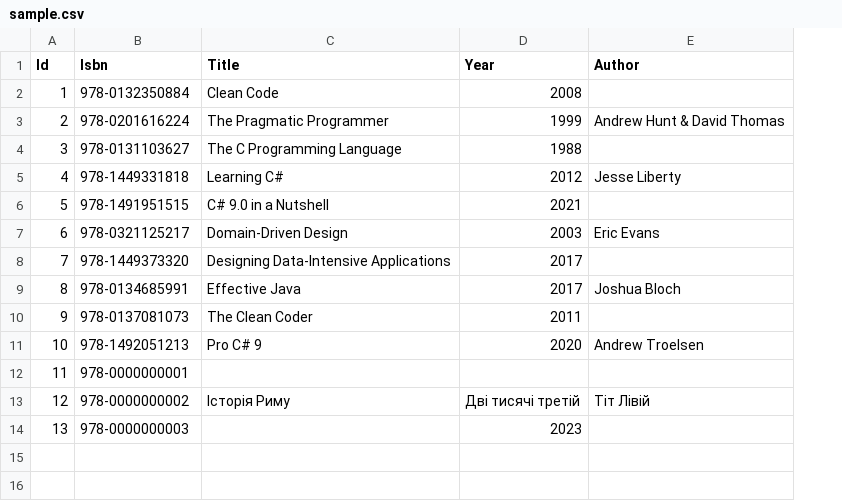
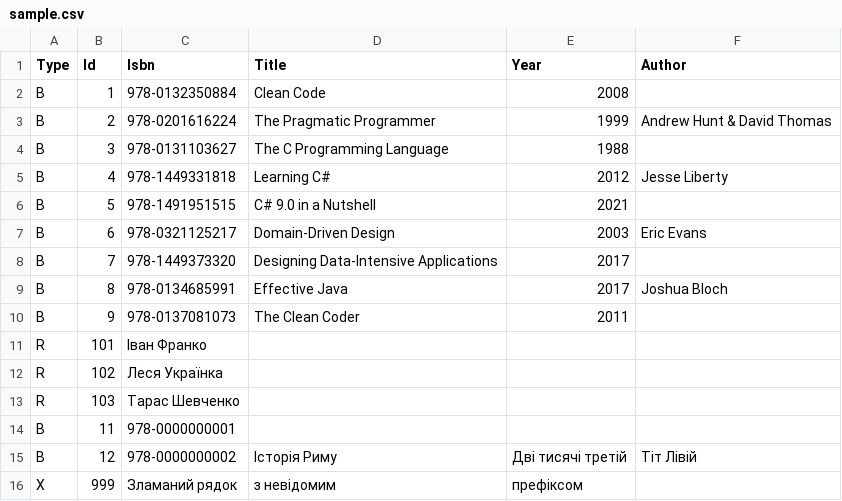
Before and after one commit to Lerontiy/CrossApp, a CSV file: data/sample.csv, drawn as a sheet; removed rows and columns are numbered as before the commit, all else as after; the diff names each change by its address in the sheet, - before the commit and + after, or states it on an @@ line.

```diff
--- a/data/sample.csv
+++ b/data/sample.csv
+column A (Type), rows 2-10: all B; rows 14-15: B | B
-row 11: 10 | 978-1492051213 | Pro C# 9 | 2020 | Andrew Troelsen
+row 11: R | 101 | Іван Франко
+row 12: R | 102 | Леся Українка
+row 13: R | 103 | Тарас Шевченко
-row 14: 13 | 978-0000000003 |  | 2023
+row 16: X | 999 | Зламаний рядок | з невідомим | префіксом
```
Also changed, not shown: 6 other files.
